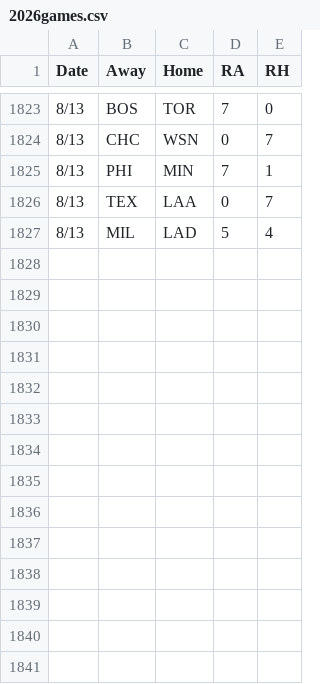
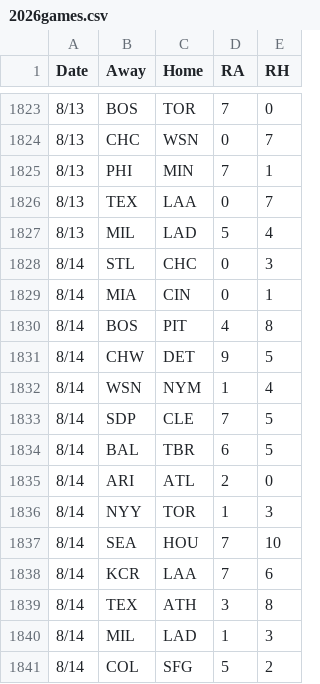
Before and after one commit to 2Skupz/2Skupz.github.io, a CSV file: mlbTiebreak/data/gameFiles/2026games.csv, drawn as a sheet; only a part is shown, gaps mark what is left out.

```diff
--- a/mlbTiebreak/data/gameFiles/2026games.csv
+++ b/mlbTiebreak/data/gameFiles/2026games.csv
@@ -1827 +1827,15 @@ Date,Away,Home,RA,RH
 8/13,MIL,LAD,5,4
+8/14,STL,CHC,0,3
+8/14,MIA,CIN,0,1
+8/14,BOS,PIT,4,8
+8/14,CHW,DET,9,5
+8/14,WSN,NYM,1,4
+8/14,SDP,CLE,7,5
+8/14,BAL,TBR,6,5
+8/14,ARI,ATL,2,0
+8/14,NYY,TOR,1,3
+8/14,SEA,HOU,7,10
+8/14,KCR,LAA,7,6
+8/14,TEX,ATH,3,8
+8/14,MIL,LAD,1,3
+8/14,COL,SFG,5,2
```
Also changed, not shown: 21 other files.
